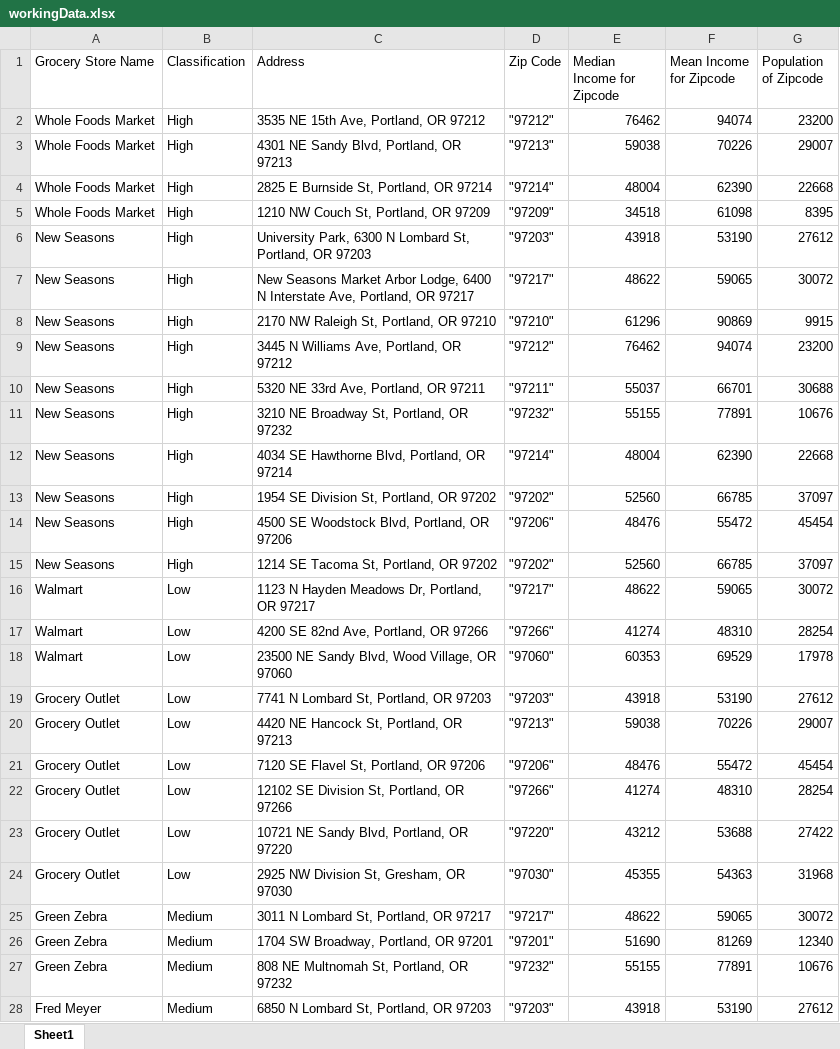
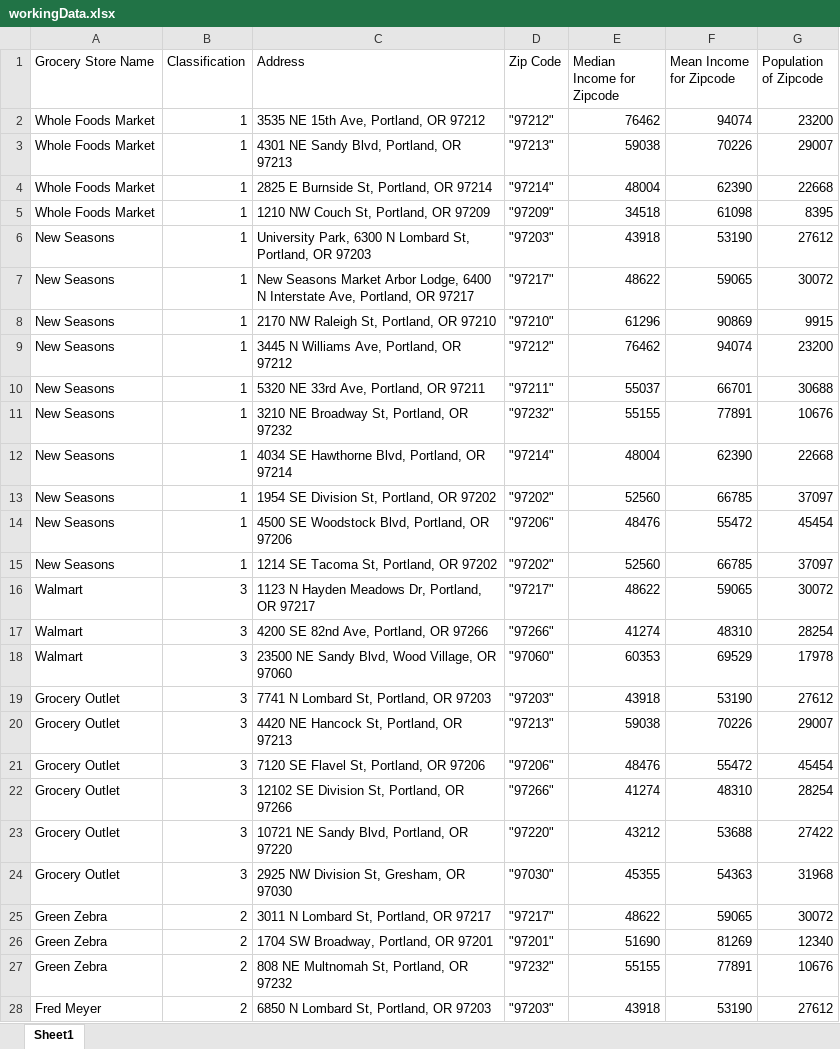
Before and after one commit to NAccuardi/LetsGetThisBread, an Excel workbook: workingData.xlsx, sheet Sheet1, drawn as a sheet; only a part is shown; values as stored, in another font and other column widths than the file's, no borders; the diff covers the shown part only; the diff names each change by its address in the sheet, - before the commit and + after, or states it on an @@ line.

Commit message:
tried making K-means models a lil more cleaner

```diff
--- a/workingData.xlsx (sheet Sheet1)
+++ b/workingData.xlsx (sheet Sheet1)
-B2:B15 (Classification): High
+B2:B15 (Classification): 1
-B16:B24 (Classification): Low
+B16:B24 (Classification): 3
-B25:B28 (Classification): Medium
+B25:B28 (Classification): 2
```
Also changed, not shown: 29 edited cells elsewhere in this sheet, 2 other files.
